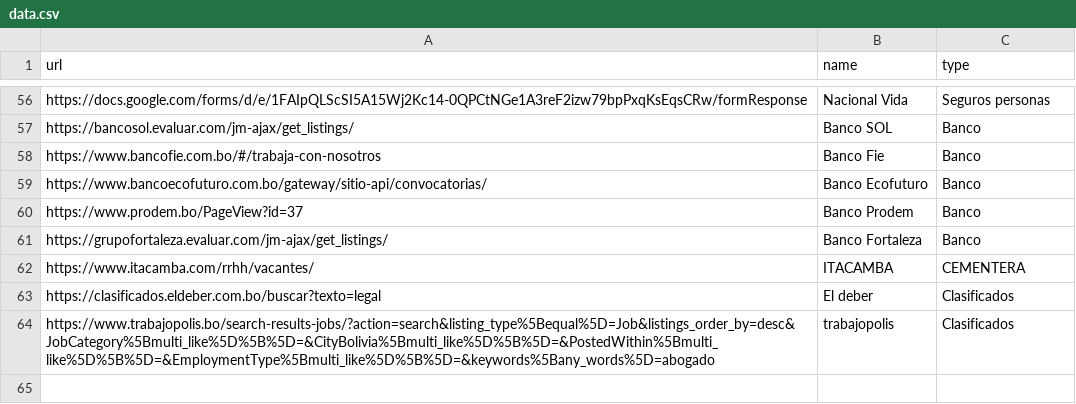
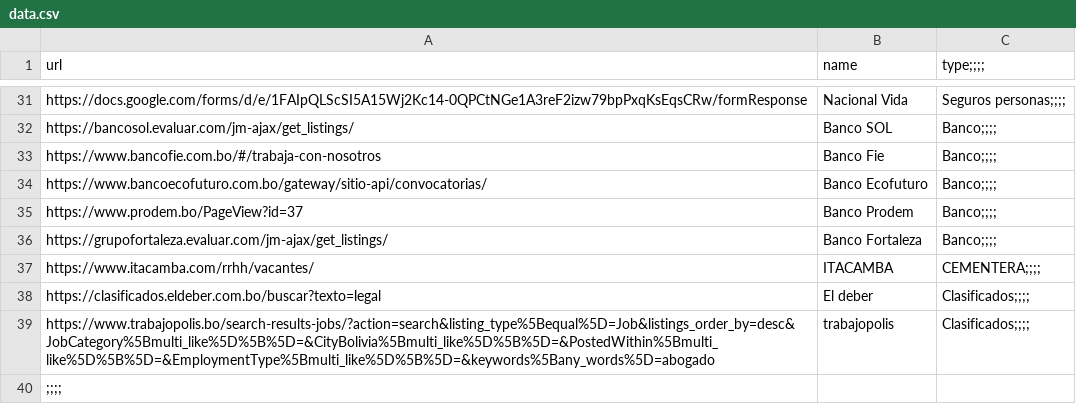
Before and after one commit to groverinho/findYourJobScript, a CSV file: data.csv, drawn as a sheet; only a part is shown, gaps mark what is left out; addresses are those after the commit; the diff covers the shown part only; the diff names each change by its address in the sheet, - before the commit and + after, or states it on an @@ line.

```diff
--- a/data.csv
+++ b/data.csv
-C1: type
+C1: type;;;;
-C31 (type;;;;): Seguros personas
+C31 (type;;;;): Seguros personas;;;;
-C32:C36 (type;;;;): Banco
+C32:C36 (type;;;;): Banco;;;;
-C37 (type;;;;): CEMENTERA
+C37 (type;;;;): CEMENTERA;;;;
-C38:C39 (type;;;;): Clasificados
+C38:C39 (type;;;;): Clasificados;;;;
+row 40: ;;;;
```
Also changed, not shown: 1 added row, 26 removed rows and 28 edited cells elsewhere in this file, 1 other file.
